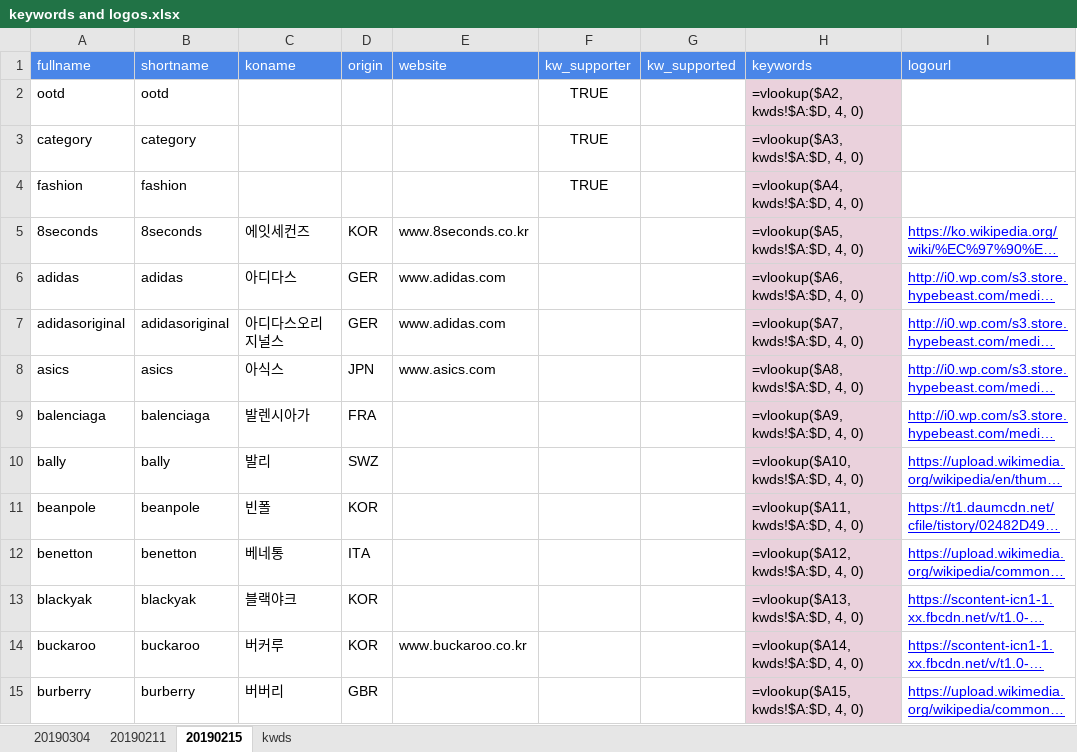
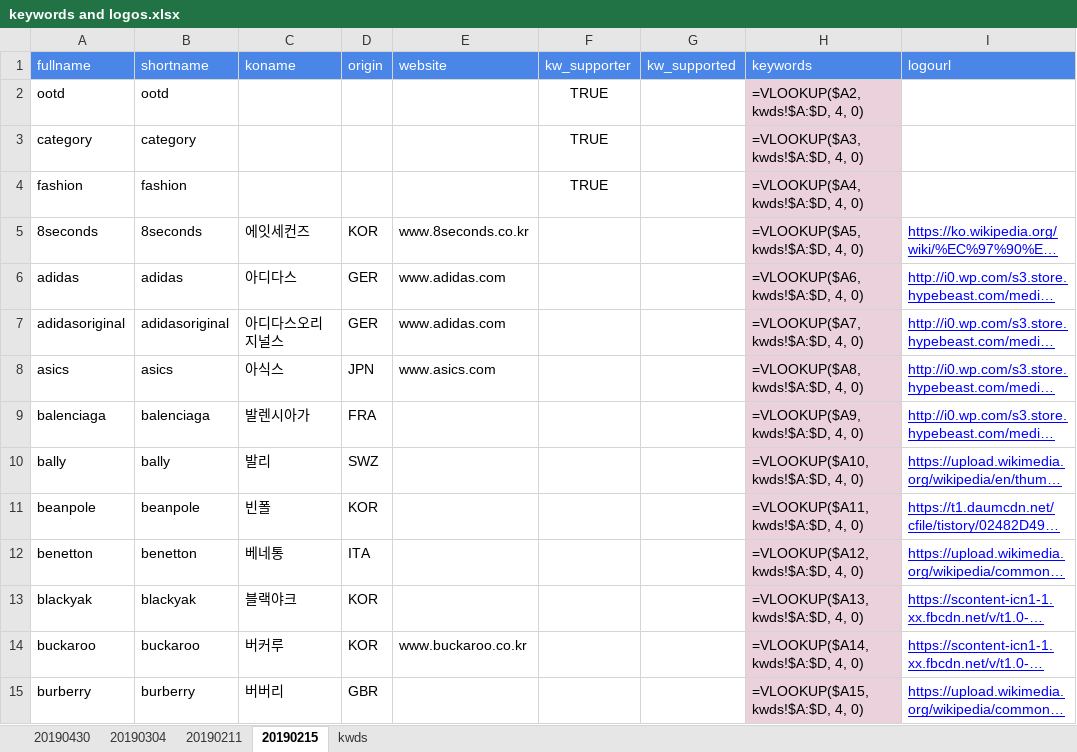
Before and after one commit to gem763/bmatch, an Excel workbook: data/keywords and logos.xlsx, sheet 20190215, drawn as a sheet; only a part is shown; long unchanged cells end in …; values as stored, in another font and other column widths than the file's, no borders; formulas are shown in place of their values; charts and pictures not drawn; the diff covers the shown part only; the diff names each change by its address in the sheet, - before the commit and + after, or states it on an @@ line.

```diff
--- a/data/keywords and logos.xlsx (sheet 20190215)
+++ b/data/keywords and logos.xlsx (sheet 20190215)
+sheet tab: 20190430
-H2 (keywords): =vlookup($A2, kwds!$A:$D, 4, 0)
+H2 (keywords): =VLOOKUP($A2, kwds!$A:$D, 4, 0)
-H3 (keywords): =vlookup($A3, kwds!$A:$D, 4, 0)
+H3 (keywords): =VLOOKUP($A3, kwds!$A:$D, 4, 0)
-H4 (keywords): =vlookup($A4, kwds!$A:$D, 4, 0)
+H4 (keywords): =VLOOKUP($A4, kwds!$A:$D, 4, 0)
-H5 (keywords): =vlookup($A5, kwds!$A:$D, 4, 0)
+H5 (keywords): =VLOOKUP($A5, kwds!$A:$D, 4, 0)
-H6 (keywords): =vlookup($A6, kwds!$A:$D, 4, 0)
+H6 (keywords): =VLOOKUP($A6, kwds!$A:$D, 4, 0)
-H7 (keywords): =vlookup($A7, kwds!$A:$D, 4, 0)
+H7 (keywords): =VLOOKUP($A7, kwds!$A:$D, 4, 0)
-H8 (keywords): =vlookup($A8, kwds!$A:$D, 4, 0)
+H8 (keywords): =VLOOKUP($A8, kwds!$A:$D, 4, 0)
-H9 (keywords): =vlookup($A9, kwds!$A:$D, 4, 0)
+H9 (keywords): =VLOOKUP($A9, kwds!$A:$D, 4, 0)
-H10 (keywords): =vlookup($A10, kwds!$A:$D, 4, 0)
+H10 (keywords): =VLOOKUP($A10, kwds!$A:$D, 4, 0)
-H11 (keywords): =vlookup($A11, kwds!$A:$D, 4, 0)
+H11 (keywords): =VLOOKUP($A11, kwds!$A:$D, 4, 0)
-H12 (keywords): =vlookup($A12, kwds!$A:$D, 4, 0)
+H12 (keywords): =VLOOKUP($A12, kwds!$A:$D, 4, 0)
-H13 (keywords): =vlookup($A13, kwds!$A:$D, 4, 0)
+H13 (keywords): =VLOOKUP($A13, kwds!$A:$D, 4, 0)
-H14 (keywords): =vlookup($A14, kwds!$A:$D, 4, 0)
+H14 (keywords): =VLOOKUP($A14, kwds!$A:$D, 4, 0)
-H15 (keywords): =vlookup($A15, kwds!$A:$D, 4, 0)
+H15 (keywords): =VLOOKUP($A15, kwds!$A:$D, 4, 0)
```
Also changed, not shown: 313 edited cells and cell formats elsewhere in this sheet, sheet 20190304, charts or pictures, 8 other files.
